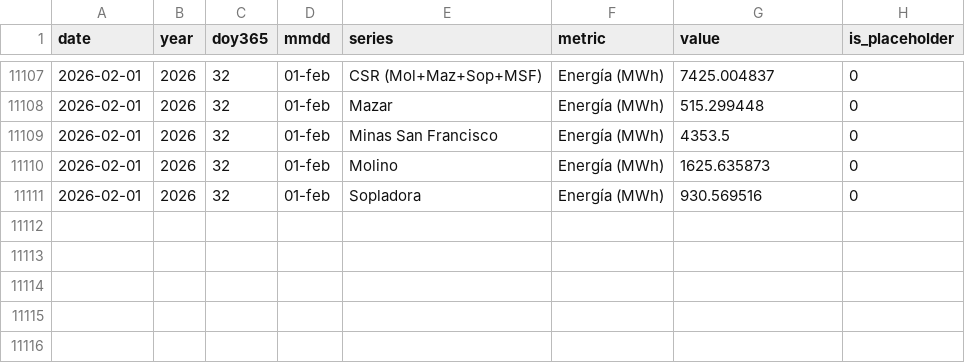
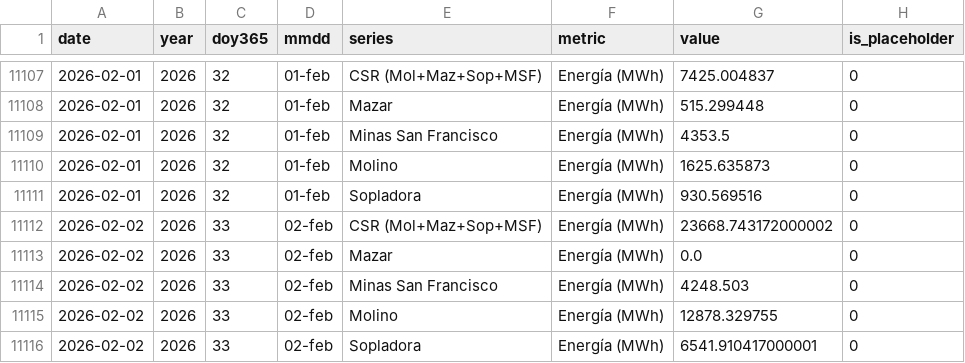
Before and after one commit to jp1309/celec, a CSV file: data/produccion_diaria_larga.csv, drawn as a sheet; only a part is shown, gaps mark what is left out; the diff names each change by its address in the sheet, - before the commit and + after, or states it on an @@ line.

```diff
--- a/data/produccion_diaria_larga.csv
+++ b/data/produccion_diaria_larga.csv
+row 11112: 2026-02-02 | 2026 | 33 | 02-feb | CSR (Mol+Maz+Sop+MSF) | Energía (MWh) | 23668.743172000002 | 0
+row 11113: 2026-02-02 | 2026 | 33 | 02-feb | Mazar | Energía (MWh) | 0.0 | 0
+row 11114: 2026-02-02 | 2026 | 33 | 02-feb | Minas San Francisco | Energía (MWh) | 4248.503 | 0
+row 11115: 2026-02-02 | 2026 | 33 | 02-feb | Molino | Energía (MWh) | 12878.329755 | 0
+row 11116: 2026-02-02 | 2026 | 33 | 02-feb | Sopladora | Energía (MWh) | 6541.910417000001 | 0
```
Also changed, not shown: Hidro_mensual/Hidrología_CSR_enero-2026.csv, Hidro_mensual/Hidrología_CSR_febrero-2026.csv, 7 other files.
